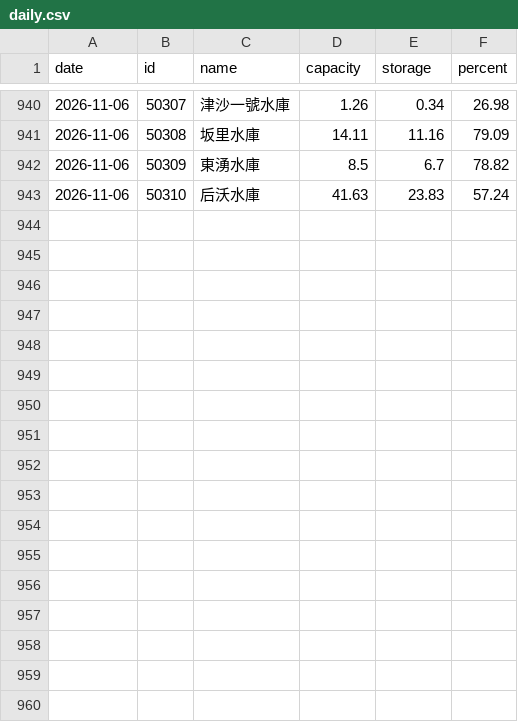
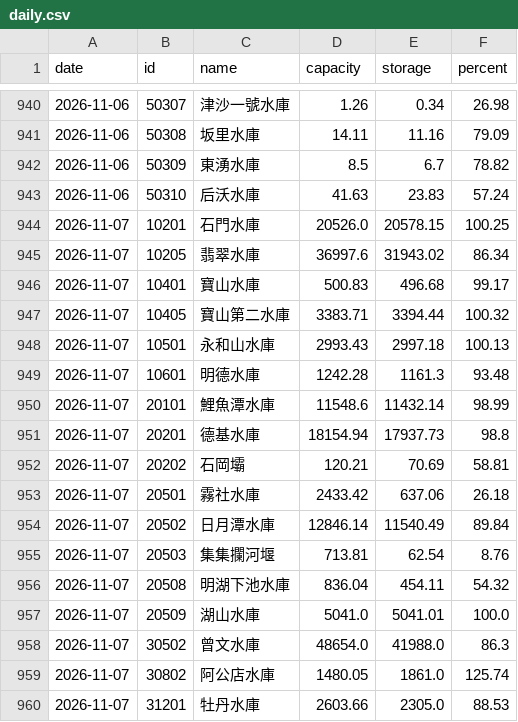
Before and after one commit to twranger-glitch/geo-taiwan, a CSV file: data/reservoirs/daily.csv, drawn as a sheet; only a part is shown, gaps mark what is left out; the diff names each change by its address in the sheet, - before the commit and + after, or states it on an @@ line.

```diff
--- a/data/reservoirs/daily.csv
+++ b/data/reservoirs/daily.csv
+row 944: 2026-11-07 | 10201 | 石門水庫 | 20526.0 | 20578.15 | 100.25
+row 945: 2026-11-07 | 10205 | 翡翠水庫 | 36997.6 | 31943.02 | 86.34
+row 946: 2026-11-07 | 10401 | 寶山水庫 | 500.83 | 496.68 | 99.17
+row 947: 2026-11-07 | 10405 | 寶山第二水庫 | 3383.71 | 3394.44 | 100.32
+row 948: 2026-11-07 | 10501 | 永和山水庫 | 2993.43 | 2997.18 | 100.13
+row 949: 2026-11-07 | 10601 | 明德水庫 | 1242.28 | 1161.3 | 93.48
+row 950: 2026-11-07 | 20101 | 鯉魚潭水庫 | 11548.6 | 11432.14 | 98.99
+row 951: 2026-11-07 | 20201 | 德基水庫 | 18154.94 | 17937.73 | 98.8
+row 952: 2026-11-07 | 20202 | 石岡壩 | 120.21 | 70.69 | 58.81
+row 953: 2026-11-07 | 20501 | 霧社水庫 | 2433.42 | 637.06 | 26.18
+row 954: 2026-11-07 | 20502 | 日月潭水庫 | 12846.14 | 11540.49 | 89.84
+row 955: 2026-11-07 | 20503 | 集集攔河堰 | 713.81 | 62.54 | 8.76
+row 956: 2026-11-07 | 20508 | 明湖下池水庫 | 836.04 | 454.11 | 54.32
+row 957: 2026-11-07 | 20509 | 湖山水庫 | 5041.0 | 5041.01 | 100.0
+row 958: 2026-11-07 | 30502 | 曾文水庫 | 48654.0 | 41988.0 | 86.3
+row 959: 2026-11-07 | 30802 | 阿公店水庫 | 1480.05 | 1861.0 | 125.74
+row 960: 2026-11-07 | 31201 | 牡丹水庫 | 2603.66 | 2305.0 | 88.53
```
Also changed, not shown: data/reservoirs/hourly.csv, 1 other file.
